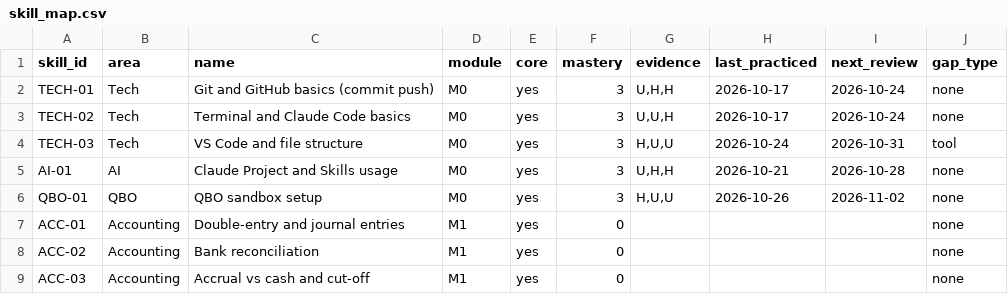
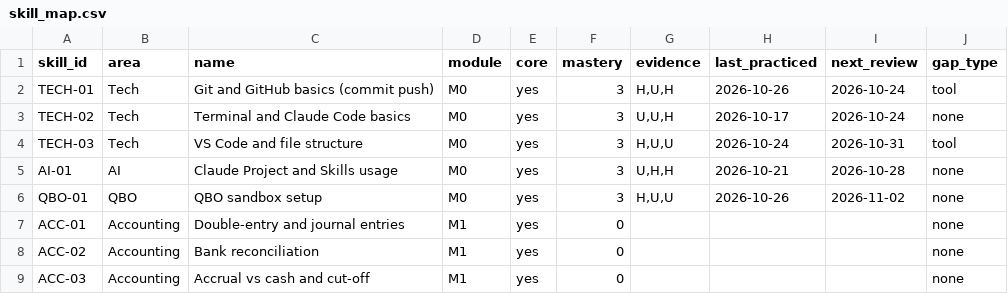
Before and after one commit to sinag-intelligence/finance-ops-build, a CSV file: data/skill_map.csv, drawn as a sheet; only a part is shown.

```diff
--- a/data/skill_map.csv
+++ b/data/skill_map.csv
@@ -1,3 +1,3 @@
 skill_id,area,name,module,core,mastery,evidence,last_practiced,next_review,gap_type
-TECH-01,Tech,Git and GitHub basics (commit push),M0,yes,3,"U,H,H",2026-10-17,2026-10-24,none
+TECH-01,Tech,Git and GitHub basics (commit push),M0,yes,3,"H,U,H",2026-10-26,2026-10-24,tool
 TECH-02,Tech,Terminal and Claude Code basics,M0,yes,3,"U,U,H",2026-10-17,2026-10-24,none
```
Also changed, not shown: data/session_log.csv.
